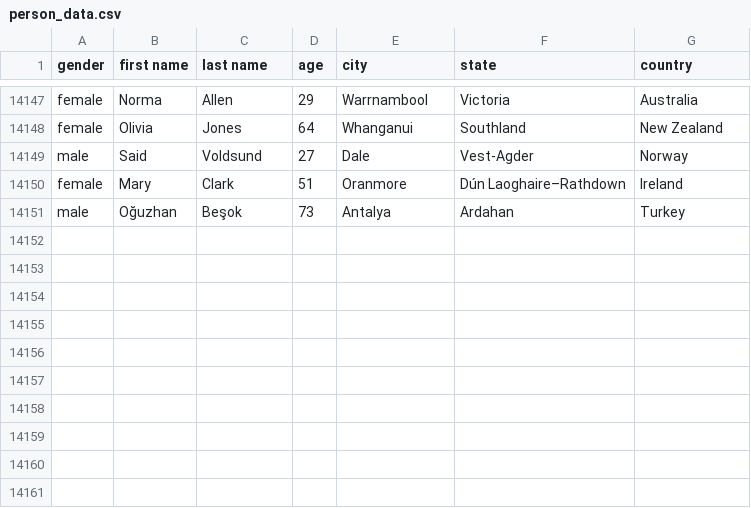
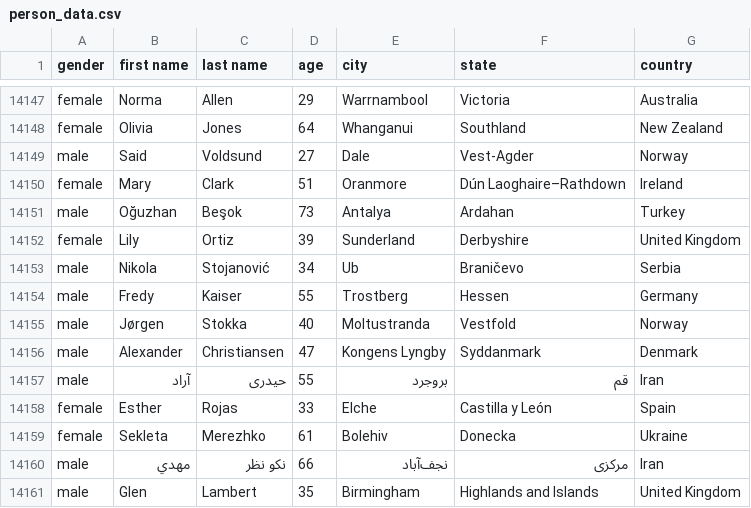
Before and after one commit to AhmadMHanif7/GitHub-Actions-Test, a CSV file: data/person_data.csv, drawn as a sheet; only a part is shown, gaps mark what is left out; the diff names each change by its address in the sheet, - before the commit and + after, or states it on an @@ line.

```diff
--- a/data/person_data.csv
+++ b/data/person_data.csv
+row 14152: female | Lily | Ortiz | 39 | Sunderland | Derbyshire | United Kingdom
+row 14153: male | Nikola | Stojanović | 34 | Ub | Braničevo | Serbia
+row 14154: male | Fredy | Kaiser | 55 | Trostberg | Hessen | Germany
+row 14155: male | Jørgen | Stokka | 40 | Moltustranda | Vestfold | Norway
+row 14156: male | Alexander | Christiansen | 47 | Kongens Lyngby | Syddanmark | Denmark
+row 14157: male | آراد | حیدری | 55 | بروجرد | قم | Iran
+row 14158: female | Esther | Rojas | 33 | Elche | Castilla y León | Spain
+row 14159: female | Sekleta | Merezhko | 61 | Bolehiv | Donecka | Ukraine
+row 14160: male | مهدي | نكو نظر | 66 | نجف‌آباد | مرکزی | Iran
+row 14161: male | Glen | Lambert | 35 | Birmingham | Highlands and Islands | United Kingdom
```
